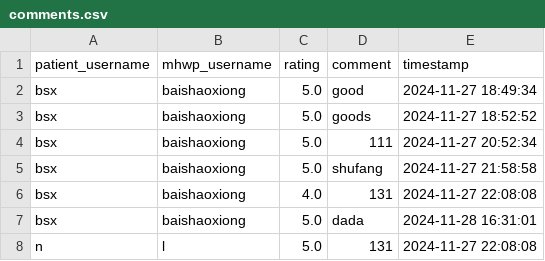
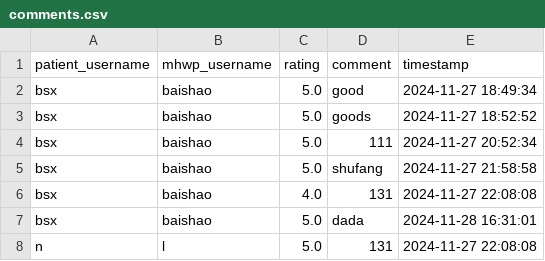
Before and after one commit to YorkisYY/Breeze-Mental-Health-System, a CSV file: data/comments.csv, drawn as a sheet.

```diff
--- a/data/comments.csv
+++ b/data/comments.csv
@@ -1,8 +1,8 @@
 patient_username,mhwp_username,rating,comment,timestamp
-bsx,baishaoxiong,5.0,good,2024-11-27 18:49:34
-bsx,baishaoxiong,5.0,goods,2024-11-27 18:52:52
-bsx,baishaoxiong,5.0,111,2024-11-27 20:52:34
-bsx,baishaoxiong,5.0,shufang,2024-11-27 21:58:58
-bsx,baishaoxiong,4.0,131,2024-11-27 22:08:08
-bsx,baishaoxiong,5.0,dada,2024-11-28 16:31:01
+bsx,baishao,5.0,good,2024-11-27 18:49:34
+bsx,baishao,5.0,goods,2024-11-27 18:52:52
+bsx,baishao,5.0,111,2024-11-27 20:52:34
+bsx,baishao,5.0,shufang,2024-11-27 21:58:58
+bsx,baishao,4.0,131,2024-11-27 22:08:08
+bsx,baishao,5.0,dada,2024-11-28 16:31:01
 n,l,5.0,131,2024-11-27 22:08:08
```
Also changed, not shown: data/appointments.csv, data/mhwp.csv, 9 other files.
